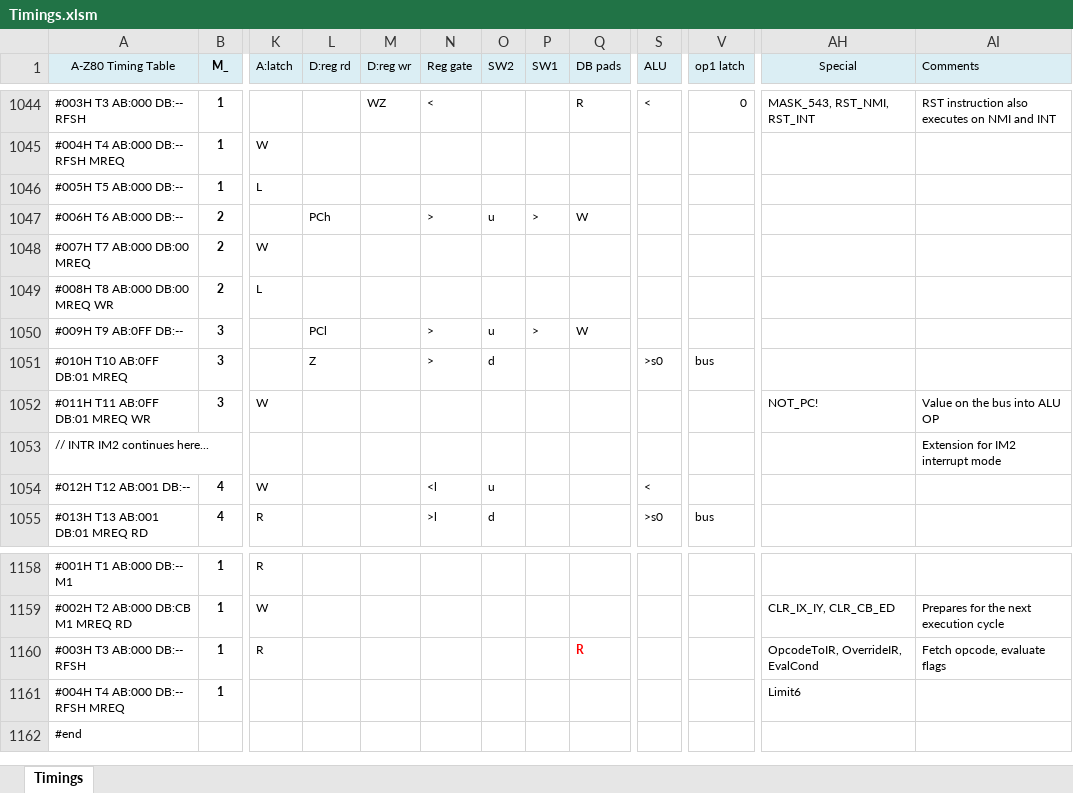
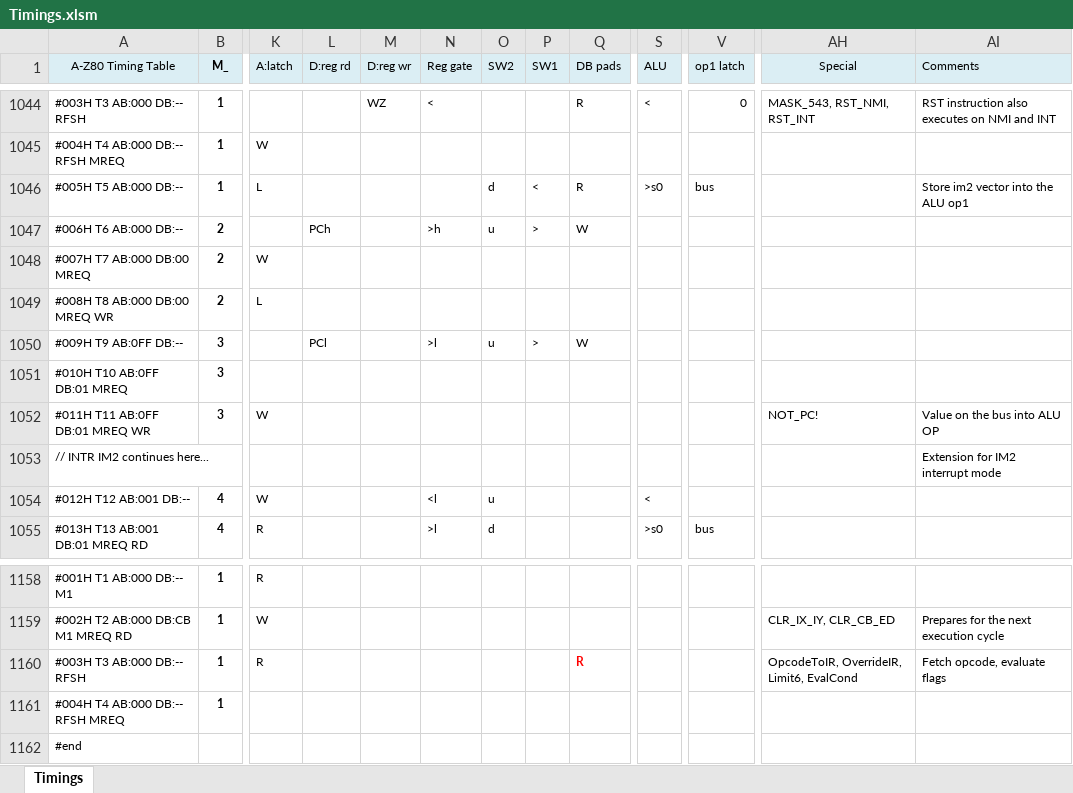
Before and after one commit to gdevic/A-Z80, an Excel workbook: cpu/control/Timings.xlsm, sheet Timings, drawn as a sheet; only a part is shown, gaps mark what is left out; values as stored, in another font and other column widths than the file's, no borders; conditional formats not drawn; the diff names each change by its address in the sheet, - before the commit and + after, or states it on an @@ line.

Commit message:
tmon: Correcting the R counter limiter & fixing IM2
- The Limit16 was set to one clock too late and R overflowed into I register
- This is related to fixing interrupts in mode 2 (using a vector)
- Updating all relevant tests (to test interrupts) and files

```diff
--- a/cpu/control/Timings.xlsm (sheet Timings)
+++ b/cpu/control/Timings.xlsm (sheet Timings)
-O1046 (SW2): (empty)
+O1046 (SW2): d
-P1046 (SW1): (empty)
+P1046 (SW1): <
-Q1046 (DB pads): (empty)
+Q1046 (DB pads): R
-S1046 (ALU): (empty)
+S1046 (ALU): >s0
-V1046 (op1 latch): (empty)
+V1046 (op1 latch): bus
-AI1046 (Comments): (empty)
+AI1046 (Comments): Store im2 vector into the ALU op1
-N1047 (Reg gate): >
+N1047 (Reg gate): >h
-N1050 (Reg gate): >
+N1050 (Reg gate): >l
-L1051 (D:reg rd): Z
+L1051 (D:reg rd): (empty)
-N1051 (Reg gate): >
+N1051 (Reg gate): (empty)
-O1051 (SW2): d
+O1051 (SW2): (empty)
-S1051 (ALU): >s0
+S1051 (ALU): (empty)
-V1051 (op1 latch): bus
+V1051 (op1 latch): (empty)
-AH1160 (Special): OpcodeToIR, OverrideIR, EvalCond
+AH1160 (Special): OpcodeToIR, OverrideIR, Limit6, EvalCond
-AH1161 (Special): Limit6
+AH1161 (Special): (empty)
```
Also changed, not shown: 10 other files.
